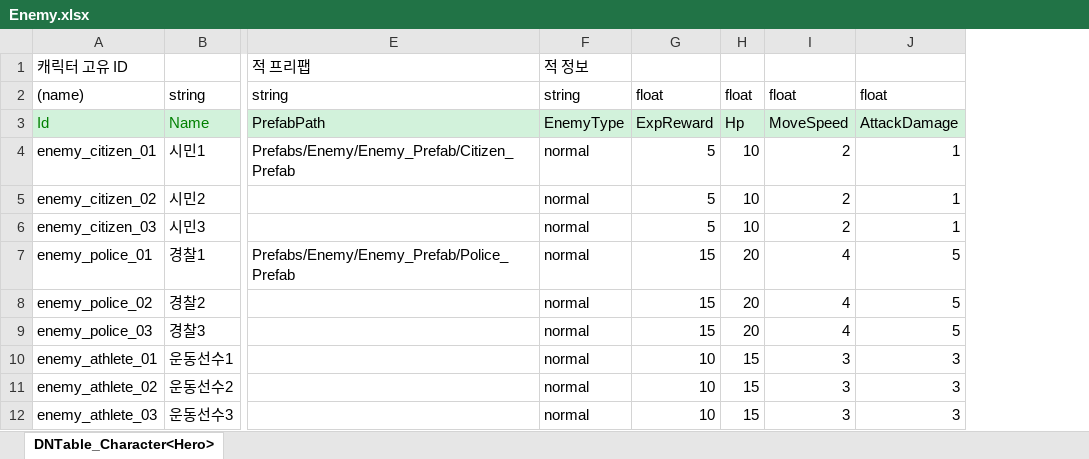
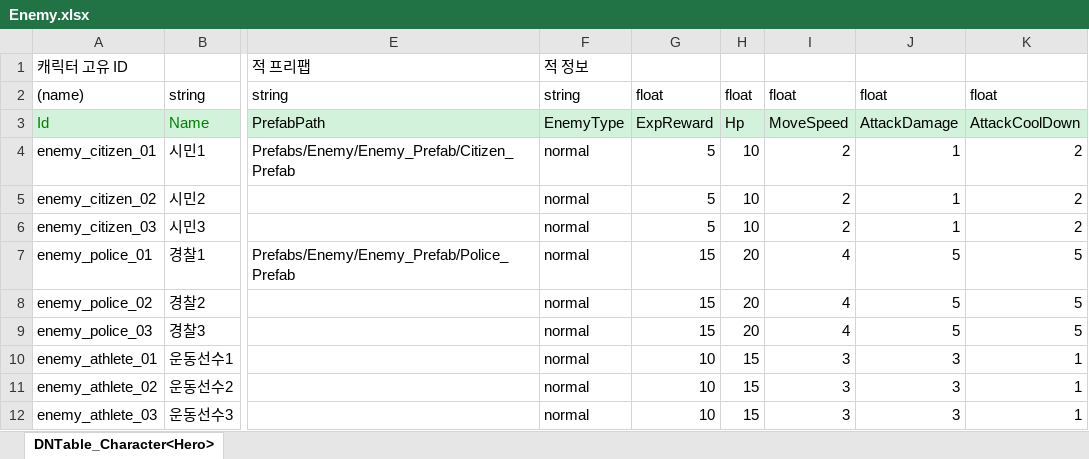
Before and after one commit to AxoSym2/2DMainProject, an Excel workbook: JsonConverter/ExcelFiles/Enemy.xlsx, sheet DNTable_Character<Hero>, drawn as a sheet; only a part is shown, gaps mark what is left out; values as stored, in another font and other column widths than the file's, no borders; the diff names each change by its address in the sheet, - before the commit and + after, or states it on an @@ line.

Commit message:
[수정] Enemy 버그 수정

```diff
--- a/JsonConverter/ExcelFiles/Enemy.xlsx (sheet DNTable_Character<Hero>)
+++ b/JsonConverter/ExcelFiles/Enemy.xlsx (sheet DNTable_Character<Hero>)
+column K, rows 2-12: float | AttackCoolDown | 2 | 2 | 2 | 5 | 5 | 5 | 1 | 1 | 1
```
Also changed, not shown: 6 other files.
